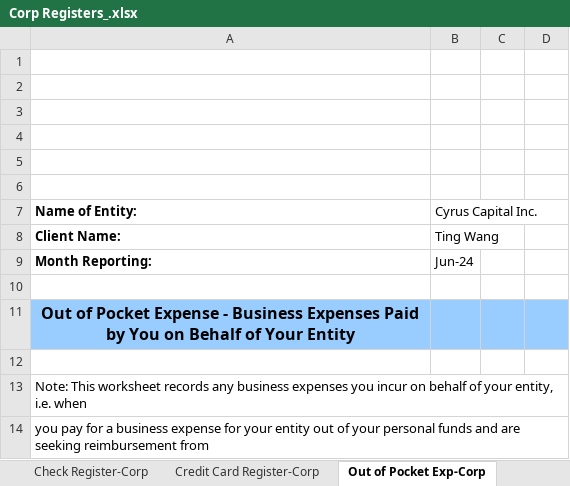
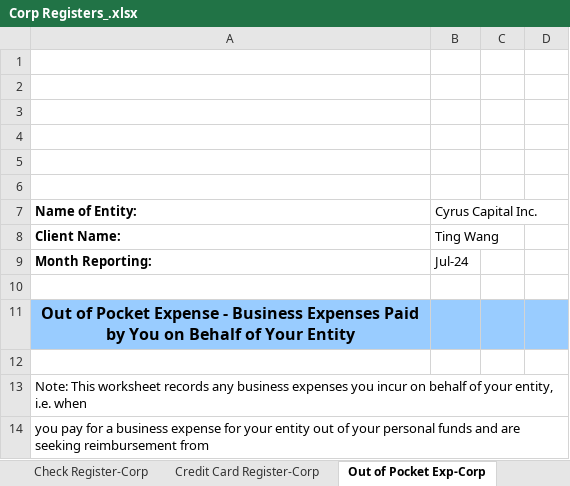
Before and after one commit to cyruscapitalwang/book-keeping, an Excel workbook: Corp Registers_.xlsx, sheet Out of Pocket Exp-Corp, drawn as a sheet; only a part is shown; values as stored, in another font and other column widths than the file's, no borders; charts and pictures not drawn; the diff names each change by its address in the sheet, - before the commit and + after, or states it on an @@ line.

```diff
--- a/Corp Registers_.xlsx (sheet Out of Pocket Exp-Corp)
+++ b/Corp Registers_.xlsx (sheet Out of Pocket Exp-Corp)
-B9 (Cyrus Capital Inc.): Jun-24
+B9 (Cyrus Capital Inc.): Jul-24
```
Also changed, not shown: sheet Credit Card Register-Corp, sheet Check Register-Corp, sheet Other Income & Expense-Corp, sheet Home Office Exp Report-Corp, other sheet tabs, charts or pictures, 1 other file.
